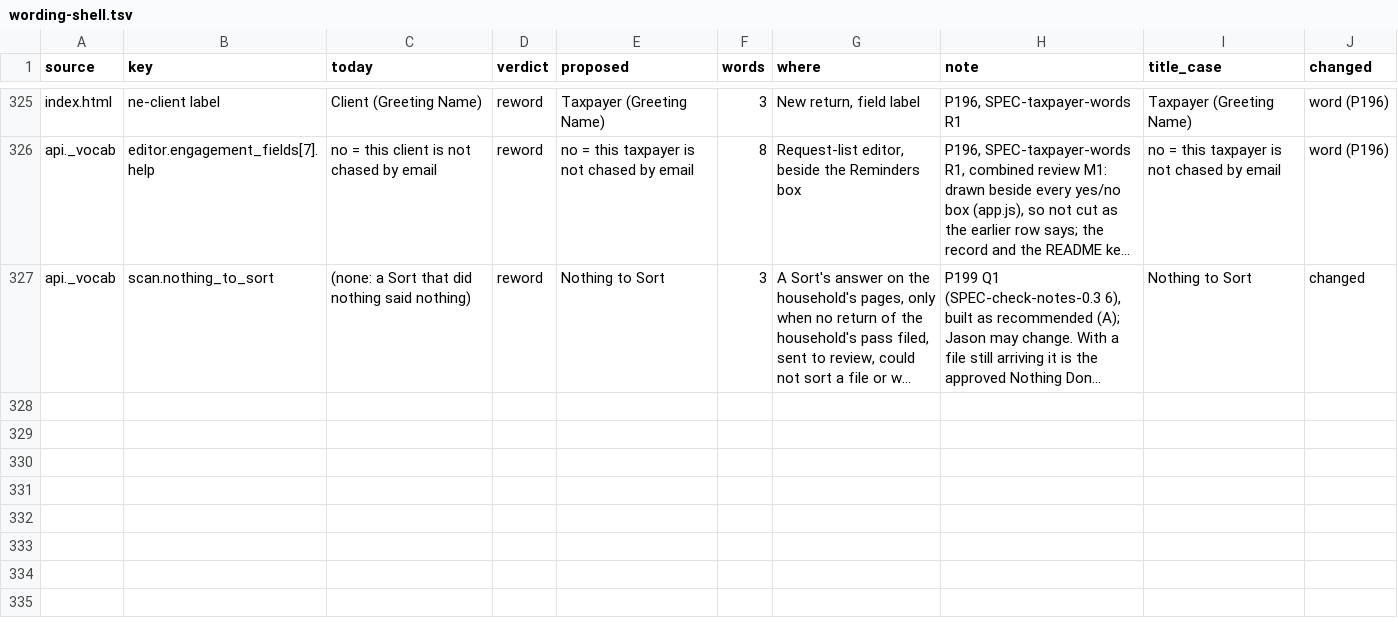
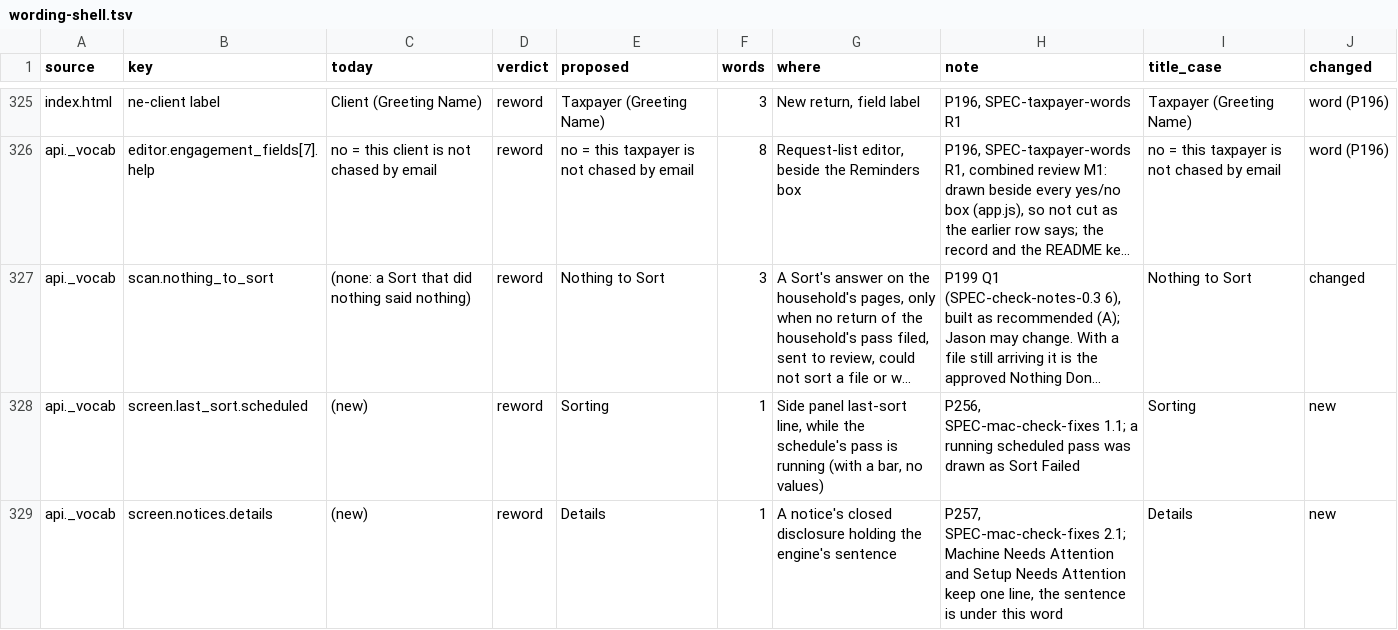
Before and after one commit to J-Park-Associates/Tax-Info-Request-List-Pilot, a TSV file: pilot/wording-shell.tsv, drawn as a sheet; only a part is shown, gaps mark what is left out; long unchanged cells end in …; the diff names each change by its address in the sheet, - before the commit and + after, or states it on an @@ line.

```diff
--- a/pilot/wording-shell.tsv
+++ b/pilot/wording-shell.tsv
+row 328: api._vocab | screen.last_sort.scheduled | (new) | reword | Sorting | 1 | Side panel last-sort line, while the schedule's pass is running (with a bar, no values) | P256, SPEC-mac-check-fixes 1.1; a running scheduled pass was drawn as Sort Failed | Sorting | new
+row 329: api._vocab | screen.notices.details | (new) | reword | Details | 1 | A notice's closed disclosure holding the engine's sentence | P257, SPEC-mac-check-fixes 2.1; Machine Needs Attention and Setup Needs Attention keep one line, the sentence is under this word | Details | new
```
Also changed, not shown: 16 other files.
